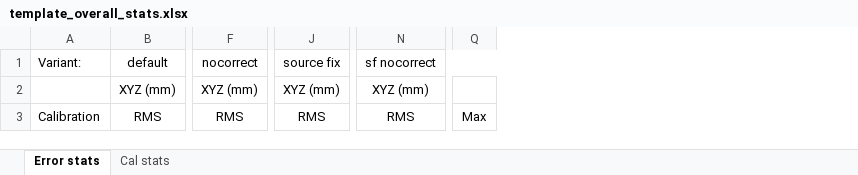
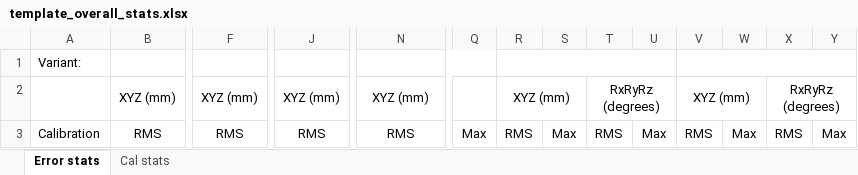
Before and after one commit to robmacl/ilemt, an Excel workbook: matlab/testing/template_overall_stats.xlsx, sheet Error stats, drawn as a sheet; only a part is shown, gaps mark what is left out; values as stored, in another font and other column widths than the file's, no borders; removed rows and columns are numbered as before the commit, all else as after; rows hold the shown columns only; the diff names each change by its address in the sheet, - before the commit and + after, or states it on an @@ line.

Commit message:
Add check_poses options.true_initial which initializes the pose solution to the ground truth pose, avoiding convergence problems. Various support for there being no data after discarding invalid poses.  Don't try linear correction calibration if there are too many invalid points (or no valid points). In check_poses(), add summary information by file in 'overall'.  This is printed by the 'files' report.

```diff
--- a/matlab/testing/template_overall_stats.xlsx (sheet Error stats)
+++ b/matlab/testing/template_overall_stats.xlsx (sheet Error stats)
+column R, rows 2-3: XYZ (mm) | RMS
+column S, row 3: Max
+column T, rows 2-3: RxRyRz (degrees) | RMS
+column U, row 3: Max
+column V, rows 2-3: XYZ (mm) | RMS
+column W, row 3: Max
+column X, rows 2-3: RxRyRz (degrees) | RMS
+column Y, row 3: Max
-row 1: Variant: | default | nocorrect | source fix | sf nocorrect
+row 1: Variant:
```
Also changed, not shown: 14 other files.
